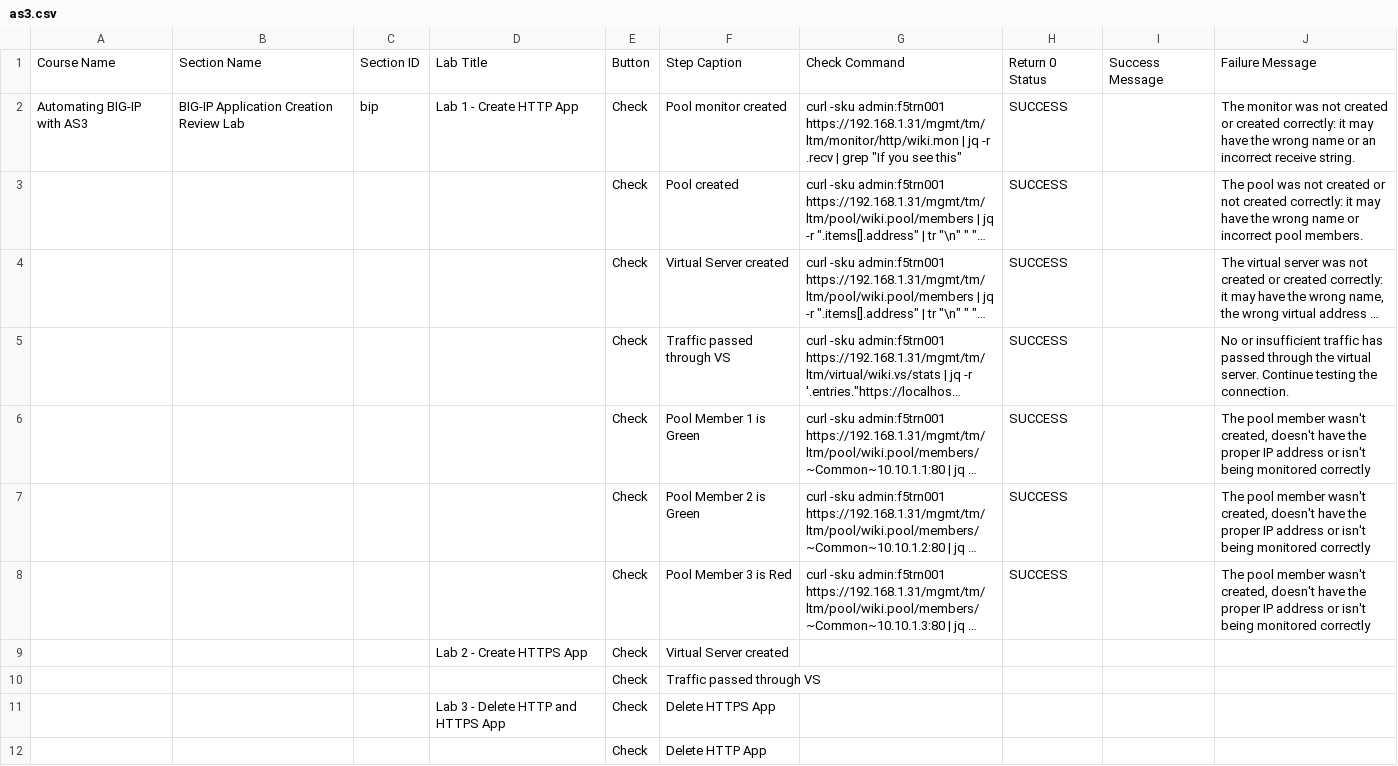
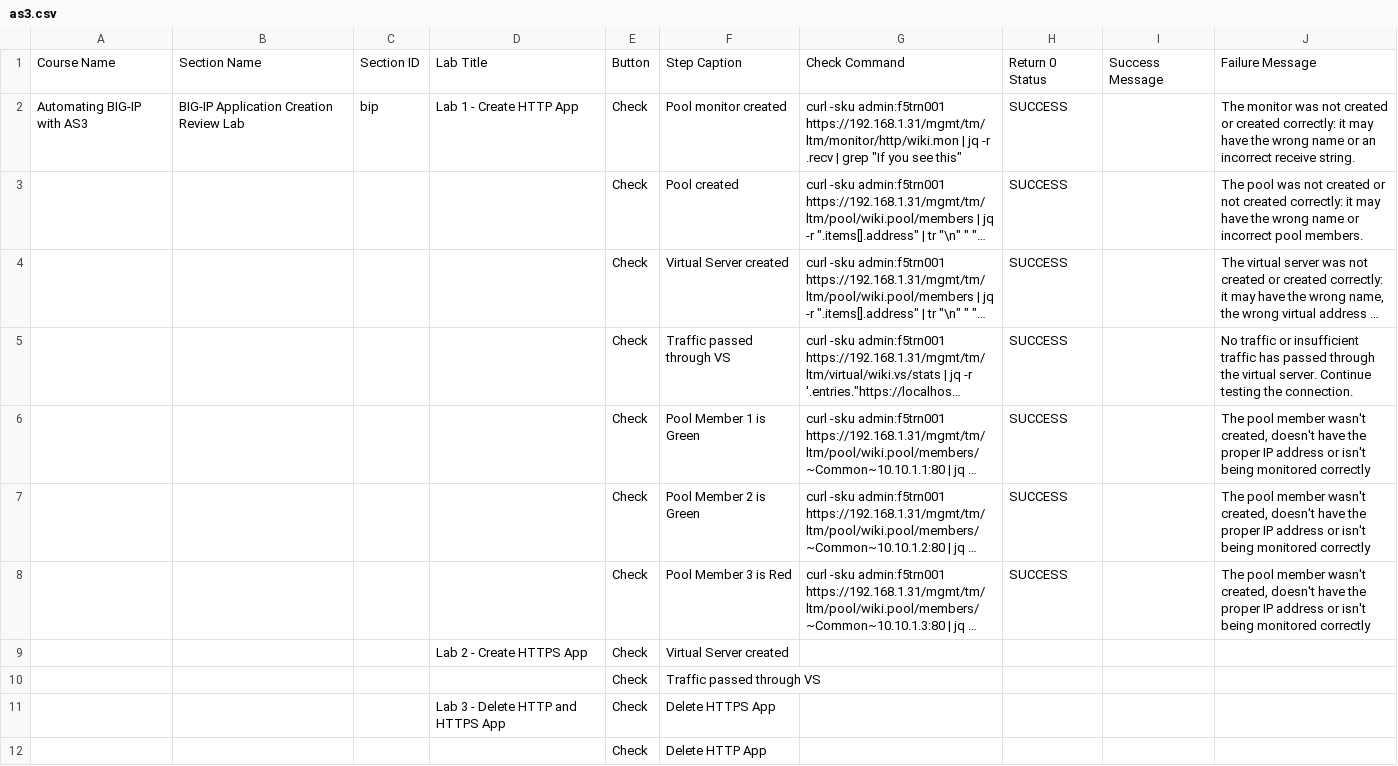
Before and after one commit to learnf5/dashboard, a CSV file: as3.csv, drawn as a sheet; only a part is shown; long unchanged cells end in …; the diff names each change by its address in the sheet, - before the commit and + after, or states it on an @@ line.

Commit message:
Update as3.csv

```diff
--- a/as3.csv
+++ b/as3.csv
-J5: No or insufficient…
+J5: No traffic or insufficient…
```
